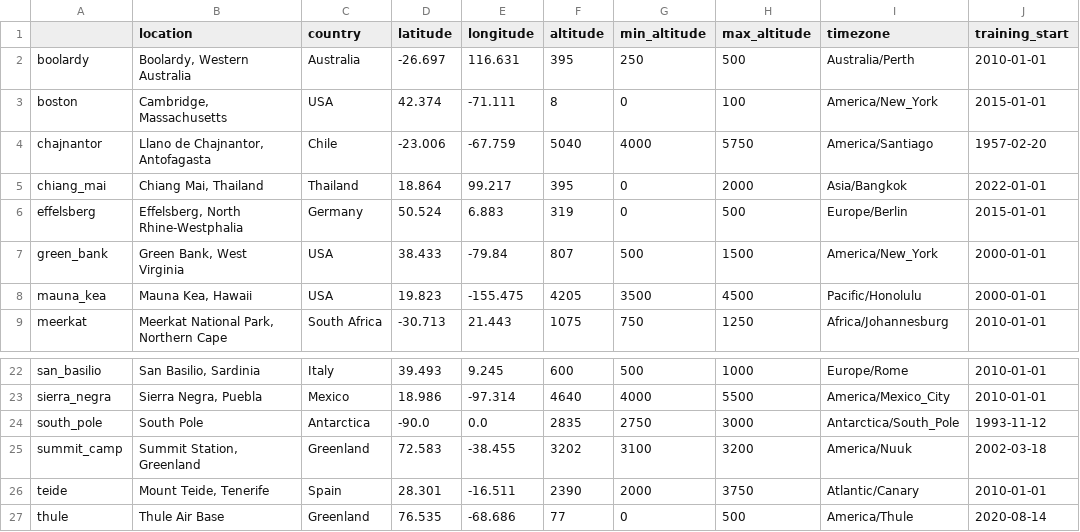
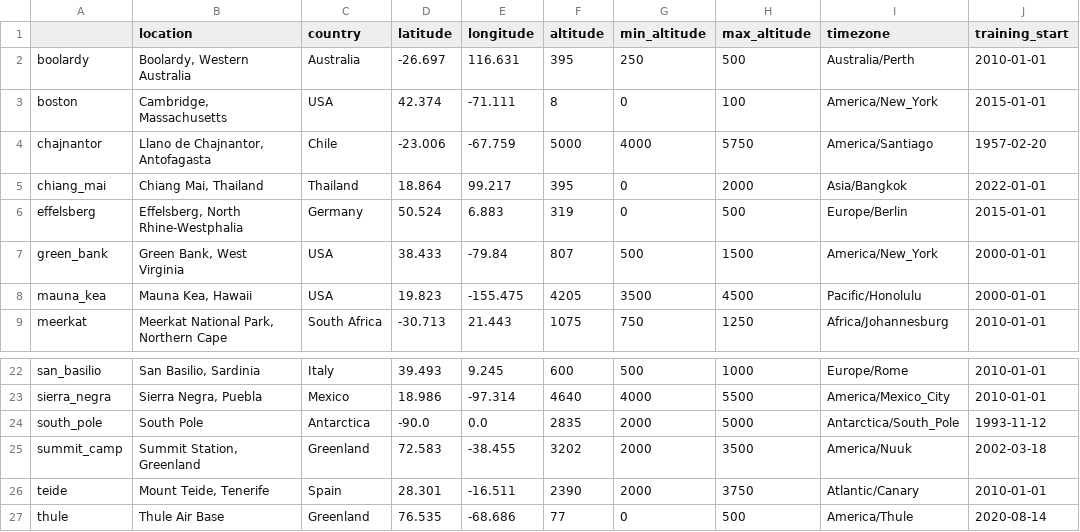
Before and after one commit to thomaswmorris/maria-data, a CSV file: regions.csv, drawn as a sheet; only a part is shown, gaps mark what is left out; the diff names each change by its address in the sheet, - before the commit and + after, or states it on an @@ line.

Commit message:
compute altitude-based spectra

```diff
--- a/regions.csv
+++ b/regions.csv
-F4 (altitude): 5040
+F4 (altitude): 5000
-G24 (min_altitude): 2750
+G24 (min_altitude): 2000
-H24 (max_altitude): 3000
+H24 (max_altitude): 5000
-G25 (min_altitude): 3100
+G25 (min_altitude): 2000
-H25 (max_altitude): 3200
+H25 (max_altitude): 3500
```
Also changed, not shown: 31 other files.
